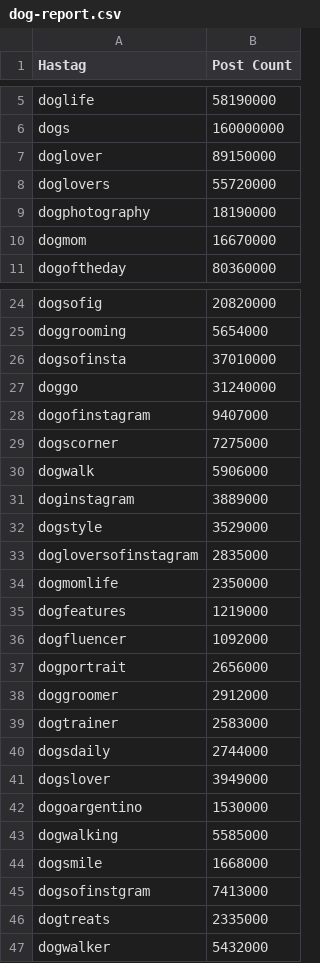
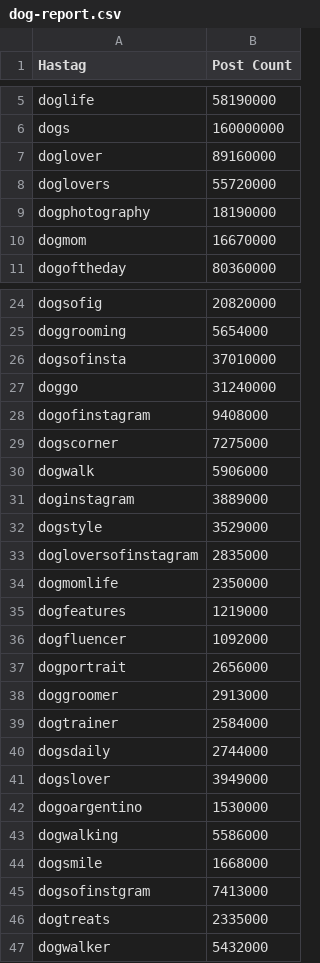
Before and after one commit to Kim-Hyeong-joon/Insta-Tags-Wordcloud-Generator, a CSV file: dog-report.csv, drawn as a sheet; only a part is shown, gaps mark what is left out.

```diff
--- a/dog-report.csv
+++ b/dog-report.csv
@@ -6,3 +6,3 @@ doglife,58190000
 dogs,160000000
-doglover,89150000
+doglover,89160000
 doglovers,55720000
@@ -27,3 +27,3 @@ dogsofinsta,37010000
 doggo,31240000
-dogofinstagram,9407000
+dogofinstagram,9408000
 dogscorner,7275000
@@ -37,4 +37,4 @@ dogfluencer,1092000
 dogportrait,2656000
-doggroomer,2912000
-dogtrainer,2583000
+doggroomer,2913000
+dogtrainer,2584000
 dogsdaily,2744000
@@ -42,3 +42,3 @@ dogslover,3949000
 dogoargentino,1530000
-dogwalking,5585000
+dogwalking,5586000
 dogsmile,1668000
```
Also changed, not shown: 12 other files.
